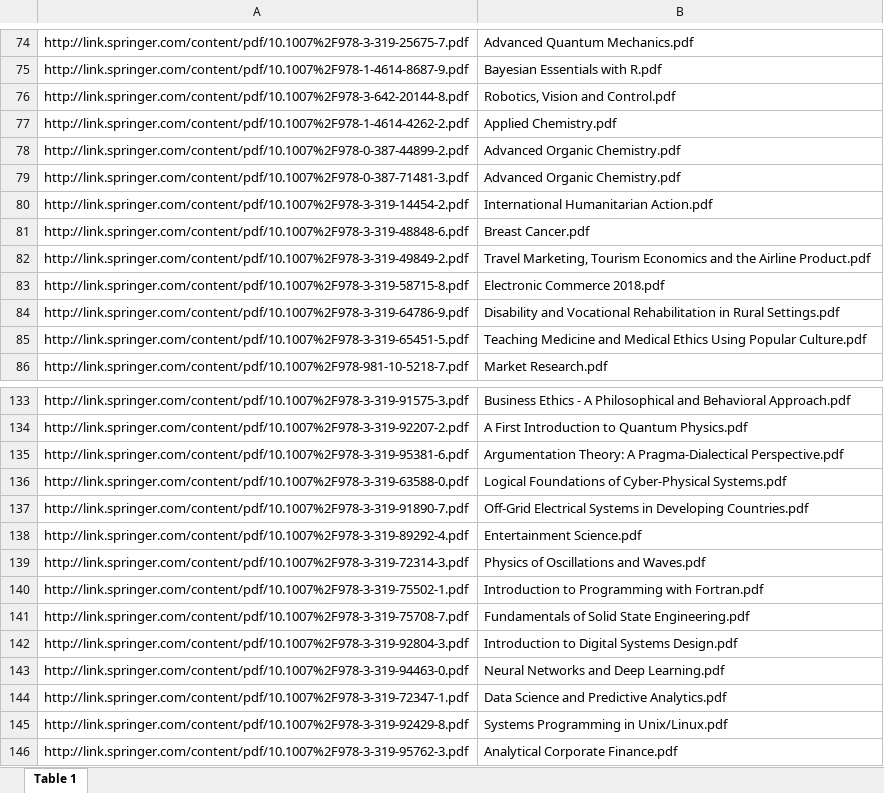
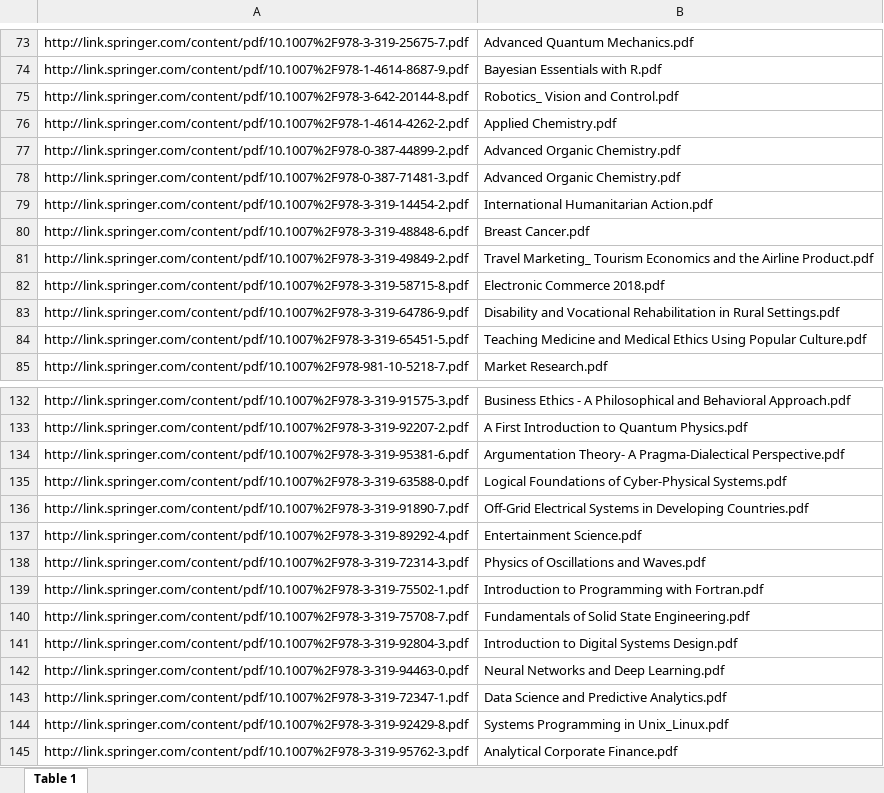
Before and after one commit to RohitM-IN/E-Books2, an Excel workbook: Extras/Springer Ebooks-converted.xlsx, sheet Table 1, drawn as a sheet; only a part is shown, gaps mark what is left out; values as stored, in another font and other column widths than the file's, no borders; addresses are those after the commit; the diff covers the shown part only; the diff names each change by its address in the sheet, - before the commit and + after, or states it on an @@ line.

```diff
--- a/Extras/Springer Ebooks-converted.xlsx (sheet Table 1)
+++ b/Extras/Springer Ebooks-converted.xlsx (sheet Table 1)
-B75: Robotics, Vision and Control.pdf
+B75: Robotics_ Vision and Control.pdf
-B81: Travel Marketing, Tourism Economics…
+B81: Travel Marketing_ Tourism Economics…
-B134: Argumentation Theory: A Pragma-Dialectical…
+B134: Argumentation Theory- A Pragma-Dialectical…
-B144: Systems Programming in Unix/Linux.pdf
+B144: Systems Programming in Unix_Linux.pdf
```
Also changed, not shown: 1 removed row and 7 edited cells elsewhere in this sheet.
